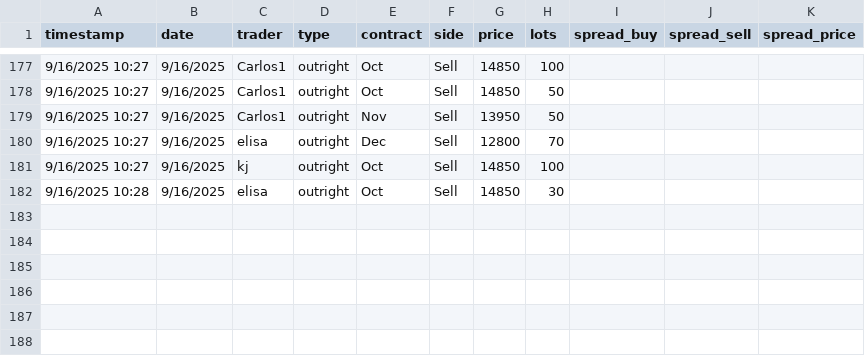
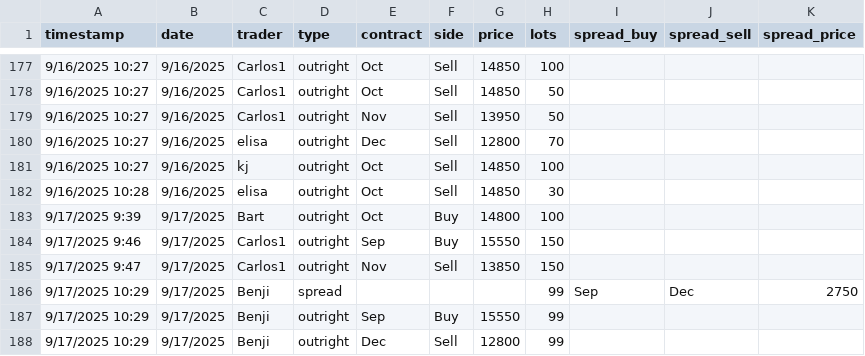
Before and after one commit to WouterVossen/PMX, a CSV file: data/trader_log_template.csv, drawn as a sheet; only a part is shown, gaps mark what is left out.

Commit message:
Add files via upload

```diff
--- a/data/trader_log_template.csv
+++ b/data/trader_log_template.csv
@@ -182 +182,7 @@ timestamp,date,trader,type,contract,side,price,lots,spread_buy,spread_sell,sprea
 9/16/2025 10:28,9/16/2025,elisa,outright,Oct,Sell,14850,30,,,
+9/17/2025 9:39,9/17/2025,Bart,outright,Oct,Buy,14800,100,,,
+9/17/2025 9:46,9/17/2025,Carlos1,outright,Sep,Buy,15550,150,,,
+9/17/2025 9:47,9/17/2025,Carlos1,outright,Nov,Sell,13850,150,,,
+9/17/2025 10:29,9/17/2025,Benji,spread,,,,99,Sep,Dec,2750
+9/17/2025 10:29,9/17/2025,Benji,outright,Sep,Buy,15550,99,,,
+9/17/2025 10:29,9/17/2025,Benji,outright,Dec,Sell,12800,99,,,
```
